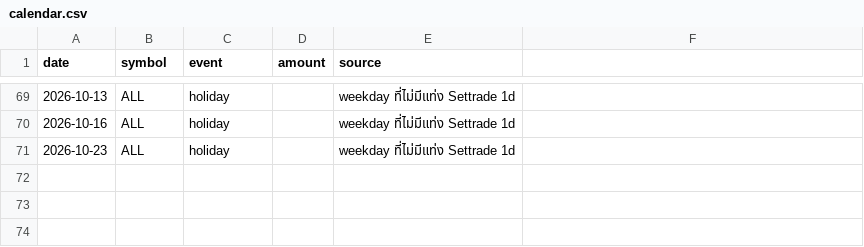
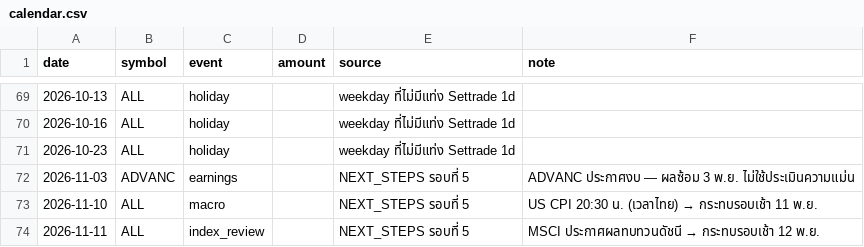
Before and after one commit to hansera1/CN340-Final-StockPrediction, a CSV file: data/external/calendar.csv, drawn as a sheet; only a part is shown, gaps mark what is left out; the diff names each change by its address in the sheet, - before the commit and + after, or states it on an @@ line.

```diff
--- a/data/external/calendar.csv
+++ b/data/external/calendar.csv
-F1: (empty)
+F1: note
+row 72: 2026-11-03 | ADVANC | earnings |  | NEXT_STEPS รอบที่ 5 | ADVANC ประกาศงบ — ผลซ้อม 3 พ.ย. ไม่ใช้ประเมินความแม่น
+row 73: 2026-11-10 | ALL | macro |  | NEXT_STEPS รอบที่ 5 | US CPI 20:30 น. (เวลาไทย) → กระทบรอบเช้า 11 พ.ย.
+row 74: 2026-11-11 | ALL | index_review |  | NEXT_STEPS รอบที่ 5 | MSCI ประกาศผลทบทวนดัชนี → กระทบรอบเช้า 12 พ.ย.
```
Also changed, not shown: 26 other files.
